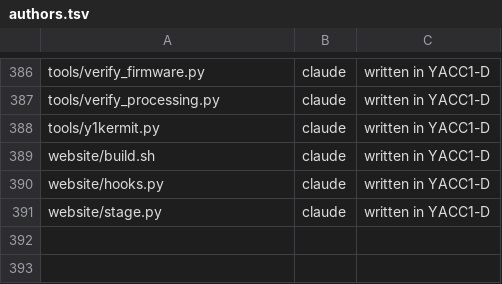
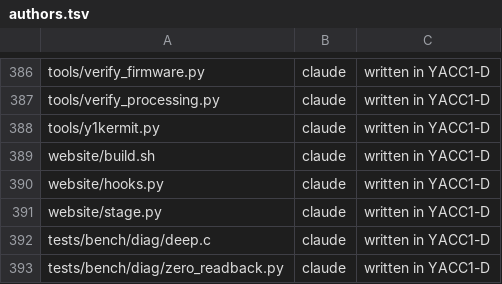
Before and after one commit to ksr/YACC1-D, a TSV file: tools/authors.tsv, drawn as a sheet; only a part is shown, gaps mark what is left out.

```diff
--- a/tools/authors.tsv
+++ b/tools/authors.tsv
@@ -391 +391,3 @@ website/hooks.py	claude	written in YACC1-D
 website/stage.py	claude	written in YACC1-D
+tests/bench/diag/deep.c	claude	written in YACC1-D
+tests/bench/diag/zero_readback.py	claude	written in YACC1-D
```
Also changed, not shown: 6 other files.
